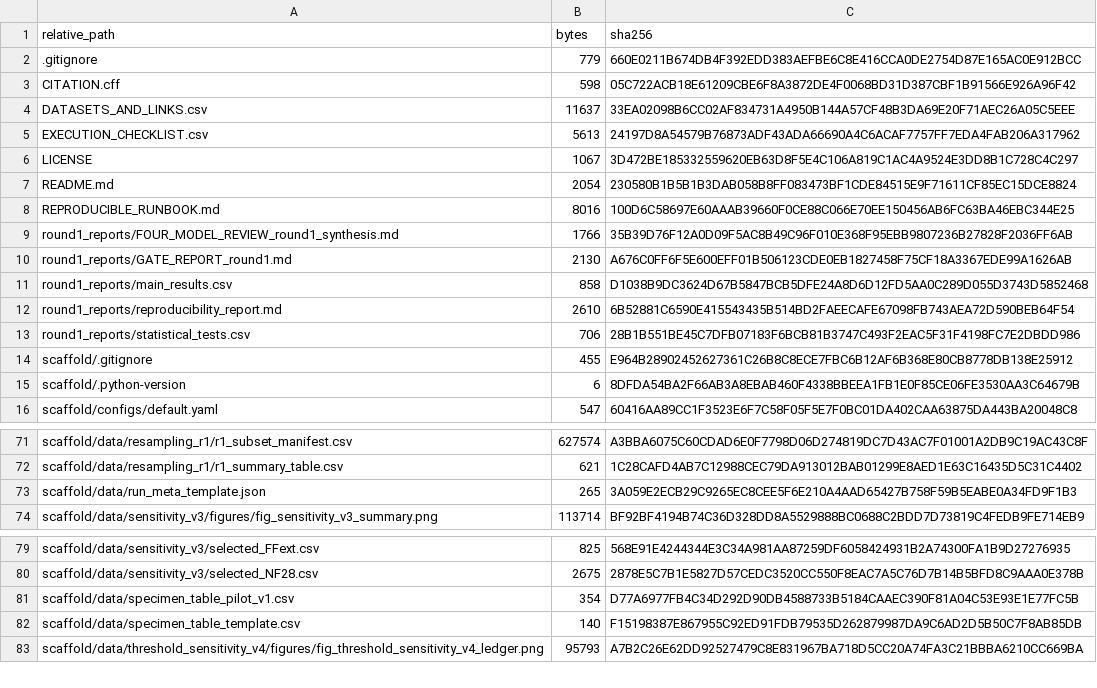
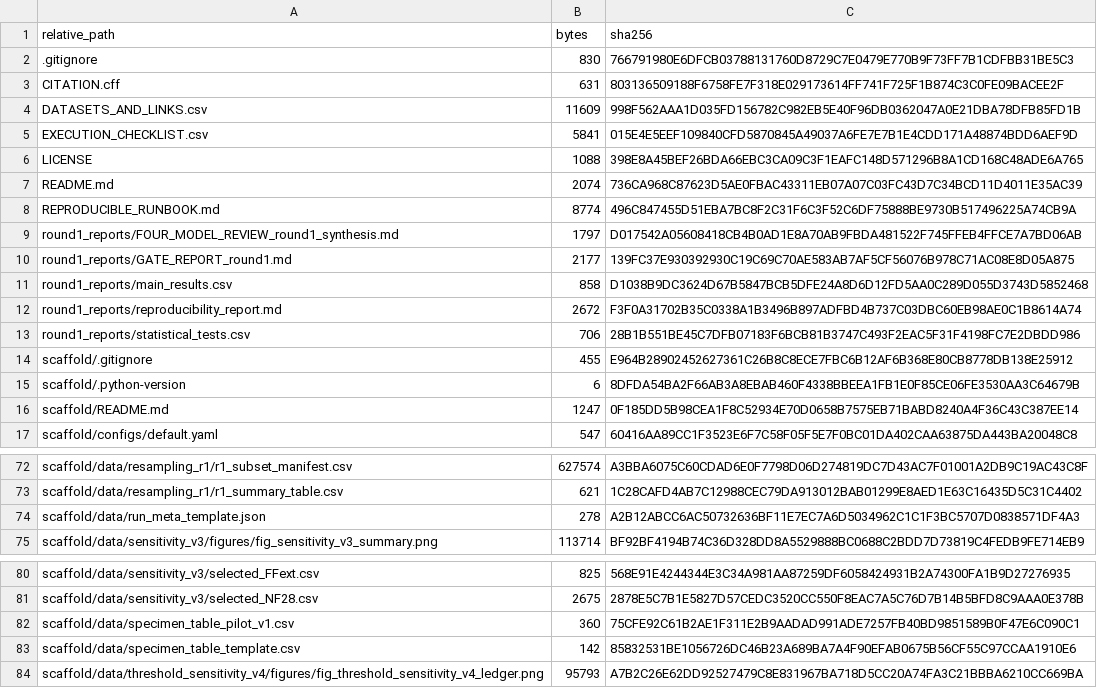
Before and after one commit to Johnsonlijian/paper-c-ida-opensees-repro, a CSV file: PACKAGE_FILE_MANIFEST_SHA256.csv, drawn as a sheet; only a part is shown, gaps mark what is left out; the diff covers the shown part only.

```diff
--- a/PACKAGE_FILE_MANIFEST_SHA256.csv
+++ b/PACKAGE_FILE_MANIFEST_SHA256.csv
@@ -1,13 +1,13 @@
 "relative_path","bytes","sha256"
-".gitignore","779","660E0211B674DB4F392EDD383AEFBE6C8E416CCA0DE2754D87E165AC0E912BCC"
-"CITATION.cff","598","05C722ACB18E61209CBE6F8A3872DE4F0068BD31D387CBF1B91566E926A96F42"
-"DATASETS_AND_LINKS.csv","11637","33EA02098B6CC02AF834731A4950B144A57CF48B3DA69E20F71AEC26A05C5EEE"
-"EXECUTION_CHECKLIST.csv","5613","24197D8A54579B76873ADF43ADA66690A4C6ACAF7757FF7EDA4FAB206A317962"
-"LICENSE","1067","3D472BE185332559620EB63D8F5E4C106A819C1AC4A9524E3DD8B1C728C4C297"
-"README.md","2054","230580B1B5B1B3DAB058B8FF083473BF1CDE84515E9F71611CF85EC15DCE8824"
-"REPRODUCIBLE_RUNBOOK.md","8016","100D6C58697E60AAAB39660F0CE88C066E70EE150456AB6FC63BA46EBC344E25"
-"round1_reports/FOUR_MODEL_REVIEW_round1_synthesis.md","1766","35B39D76F12A0D09F5AC8B49C96F010E368F95EBB9807236B27828F2036FF6AB"
-"round1_reports/GATE_REPORT_round1.md","2130","A676C0FF6F5E600EFF01B506123CDE0EB1827458F75CF18A3367EDE99A1626AB"
+".gitignore","830","766791980E6DFCB03788131760D8729C7E0479E770B9F73FF7B1CDFBB31BE5C3"
+"CITATION.cff","631","803136509188F6758FE7F318E029173614FF741F725F1B874C3C0FE09BACEE2F"
+"DATASETS_AND_LINKS.csv","11609","998F562AAA1D035FD156782C982EB5E40F96DB0362047A0E21DBA78DFB85FD1B"
+"EXECUTION_CHECKLIST.csv","5841","015E4E5EEF109840CFD5870845A49037A6FE7E7B1E4CDD171A48874BDD6AEF9D"
+"LICENSE","1088","398E8A45BEF26BDA66EBC3CA09C3F1EAFC148D571296B8A1CD168C48ADE6A765"
+"README.md","2074","736CA968C87623D5AE0FBAC43311EB07A07C03FC43D7C34BCD11D4011E35AC39"
+"REPRODUCIBLE_RUNBOOK.md","8774","496C847455D51EBA7BC8F2C31F6C3F52C6DF75888BE9730B517496225A74CB9A"
+"round1_reports/FOUR_MODEL_REVIEW_round1_synthesis.md","1797","D017542A05608418CB4B0AD1E8A70AB9FBDA481522F745FFEB4FFCE7A7BD06AB"
+"round1_reports/GATE_REPORT_round1.md","2177","139FC37E930392930C19C69C70AE583AB7AF5CF56076B978C71AC08E8D05A875"
 "round1_reports/main_results.csv","858","D1038B9DC3624D67B5847BCB5DFE24A8D6D12FD5AA0C289D055D3743D5852468"
-"round1_reports/reproducibility_report.md","2610","6B52881C6590E415543435B514BD2FAEECAFE67098FB743AEA72D590BEB64F54"
+"round1_reports/reproducibility_report.md","2672","F3F0A31702B35C0338A1B3496B897ADFBD4B737C03DBC60EB98AE0C1B8614A74"
 "round1_reports/statistical_tests.csv","706","28B1B551BE45C7DFB07183F6BCB81B3747C493F2EAC5F31F4198FC7E2DBDD986"
@@ -15,2 +15,3 @@
 "scaffold/.python-version","6","8DFDA54BA2F66AB3A8EBAB460F4338BBEEA1FB1E0F85CE06FE3530AA3C64679B"
+"scaffold/README.md","1247","0F185DD5B98CEA1F8C52934E70D0658B7575EB71BABD8240A4F36C43C387EE14"
 "scaffold/configs/default.yaml","547","60416AA89CC1F3523E6F7C58F05F5E7F0BC01DA402CAA63875DA443BA20048C8"
@@ -72,3 +73,3 @@
 "scaffold/data/resampling_r1/r1_summary_table.csv","621","1C28CAFD4AB7C12988CEC79DA913012BAB01299E8AED1E63C16435D5C31C4402"
-"scaffold/data/run_meta_template.json","265","3A059E2ECB29C9265EC8CEE5F6E210A4AAD65427B758F59B5EABE0A34FD9F1B3"
+"scaffold/data/run_meta_template.json","278","A2B12ABCC6AC50732636BF11E7EC7A6D5034962C1C1F3BC5707D0838571DF4A3"
 "scaffold/data/sensitivity_v3/figures/fig_sensitivity_v3_summary.png","113714","BF92BF4194B74C36D328DD8A5529888BC0688C2BDD7D73819C4FEDB9FE714EB9"
@@ -80,4 +81,4 @@
 "scaffold/data/sensitivity_v3/selected_NF28.csv","2675","2878E5C7B1E5827D57CEDC3520CC550F8EAC7A5C76D7B14B5BFD8C9AAA0E378B"
-"scaffold/data/specimen_table_pilot_v1.csv","354","D77A6977FB4C34D292D90DB4588733B5184CAAEC390F81A04C53E93E1E77FC5B"
-"scaffold/data/specimen_table_template.csv","140","F15198387E867955C92ED91FDB79535D262879987DA9C6AD2D5B50C7F8AB85DB"
+"scaffold/data/specimen_table_pilot_v1.csv","360","75CFE92C61B2AE1F311E2B9AADAD991ADE7257FB40BD9851589B0F47E6C090C1"
+"scaffold/data/specimen_table_template.csv","142","85832531BE1056726DC46B23A689BA7A4F90EFAB0675B56CF55C97CCAA1910E6"
 "scaffold/data/threshold_sensitivity_v4/figures/fig_threshold_sensitivity_v4_ledger.png","95793","A7B2C26E62DD92527479C8E831967BA718D5CC20A74FA3C21BBBA6210CC669BA"
```
Also changed, not shown: 3 moved rows and 60 edited cells elsewhere in this file, DATASETS_AND_LINKS.csv, EXECUTION_CHECKLIST.csv, 3 other files.
